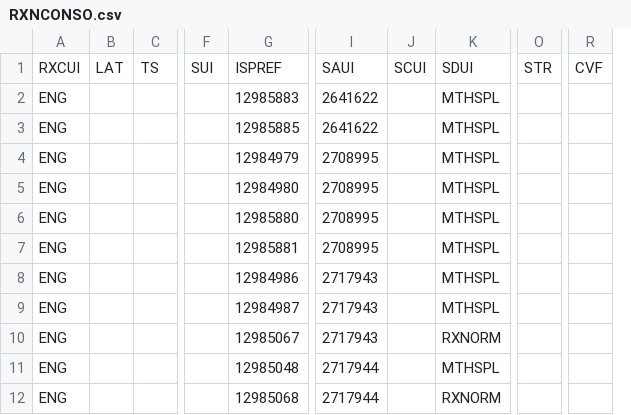
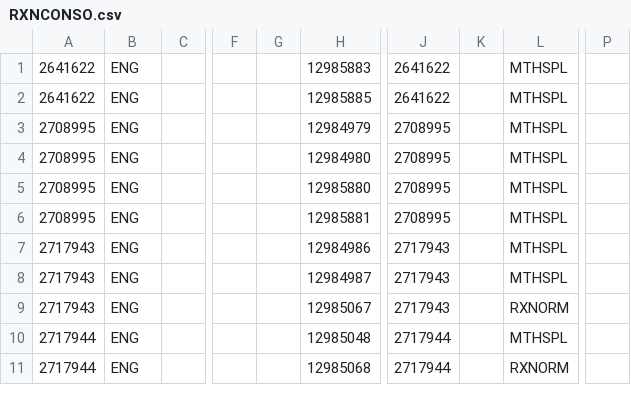
Before and after one commit to dylanlidailin/Medical-RAG, a CSV file: Database/RXNCONSO.csv, drawn as a sheet; only a part is shown, gaps mark what is left out; removed rows and columns are numbered as before the commit, all else as after; rows hold the shown columns only; the diff names each change by its address in the sheet, - before the commit and + after, or states it on an @@ line.

```diff
--- a/Database/RXNCONSO.csv
+++ b/Database/RXNCONSO.csv
+column A, rows 1-11: 2641622 | 2641622 | 2708995 | 2708995 | 2708995 | 2708995 | 2717943 | 2717943 | 2717943 | 2717944 | 2717944
-column B, empty
+column G, empty
-column J, empty
+column K, empty
-column O, empty
+column P, empty
-column R, empty
-row 1: RXCUI | LAT | TS | SUI | ISPREF | SAUI | SCUI | SDUI | STR | CVF
```
Also changed, not shown: 1 other file.
